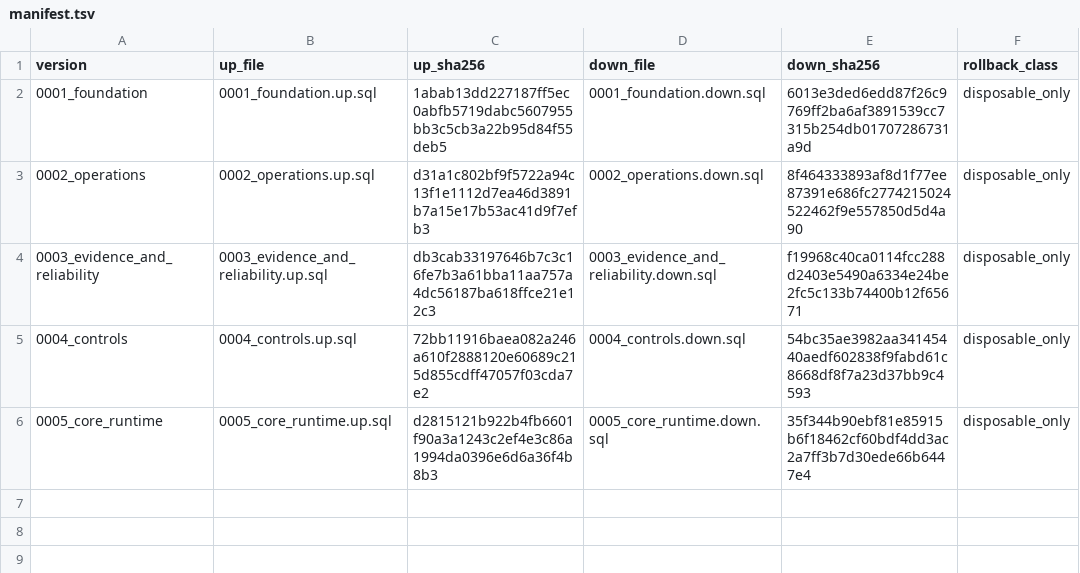
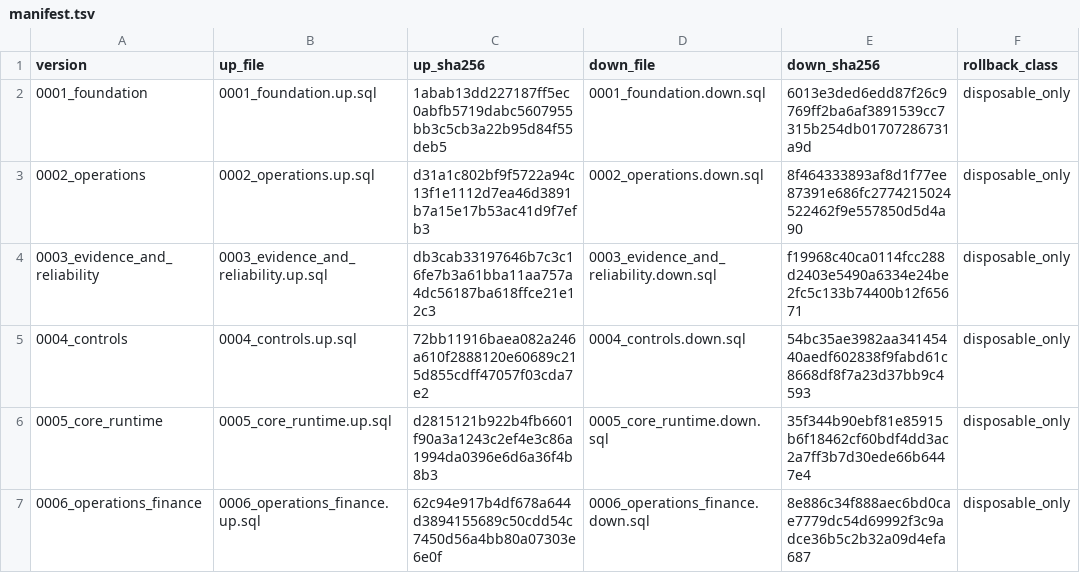
Before and after one commit to Gopi-git-bit/New-logistic-, a TSV file: db/zippy/migrations/manifest.tsv, drawn as a sheet.

Commit message:
feat(operations): implement governed M4 workflows

```diff
--- a/db/zippy/migrations/manifest.tsv
+++ b/db/zippy/migrations/manifest.tsv
@@ -6 +6,2 @@ version	up_file	up_sha256	down_file	down_sha256	rollback_class
 0005_core_runtime	0005_core_runtime.up.sql	d2815121b922b4fb6601f90a3a1243c2ef4e3c86a1994da0396e6d6a36f4b8b3	0005_core_runtime.down.sql	35f344b90ebf81e85915b6f18462cf60bdf4dd3ac2a7ff3b7d30ede66b6447e4	disposable_only
+0006_operations_finance	0006_operations_finance.up.sql	62c94e917b4df678a644d3894155689c50cdd54c7450d56a4bb80a07303e6e0f	0006_operations_finance.down.sql	8e886c34f888aec6bd0cae7779dc54d69992f3c9adce36b5c2b32a09d4efa687	disposable_only
```
Also changed, not shown: 30 other files.
